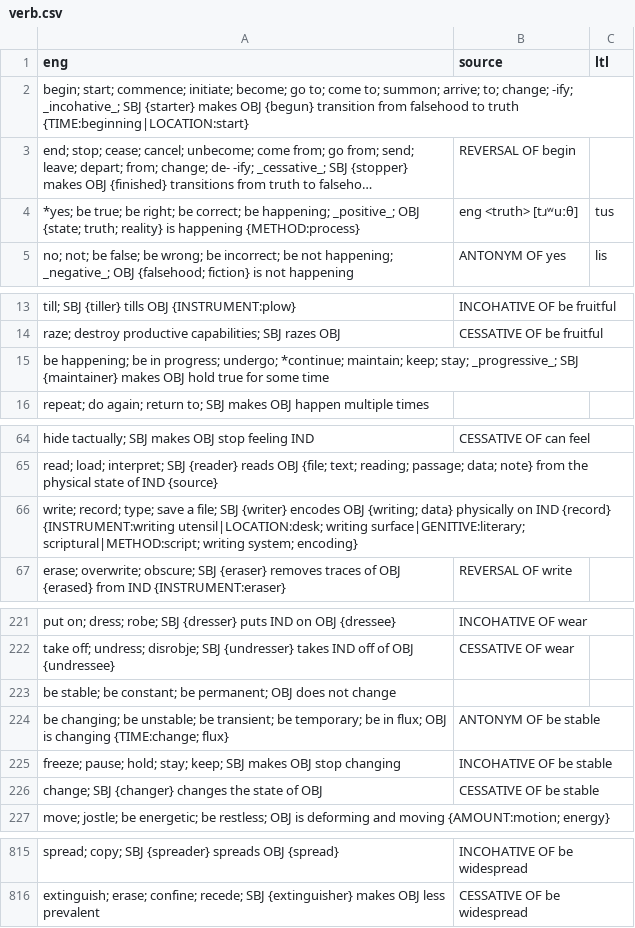
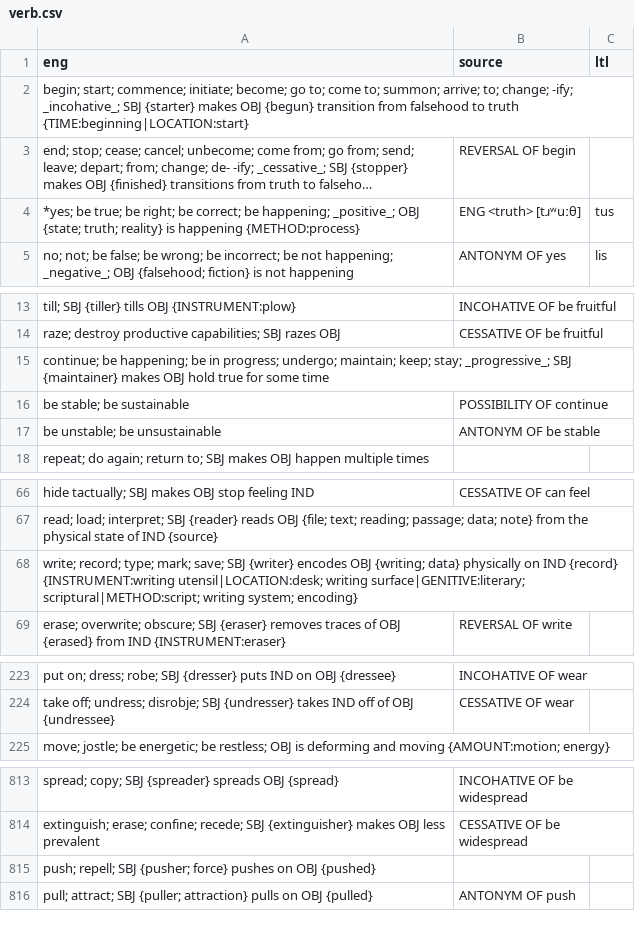
Before and after one commit to jkunimune/Djastiz, a CSV file: src/words/verb.csv, drawn as a sheet; only a part is shown, gaps mark what is left out; long unchanged cells end in …; removed rows and columns are numbered as before the commit, all else as after; the diff covers the shown part only; the diff names each change by its address in the sheet, - before the commit and + after, or states it on an @@ line.

```diff
--- a/src/words/verb.csv
+++ b/src/words/verb.csv
-B4 (source): eng <truth> [tɹʷuːθ]
+B4 (source): ENG <truth> [tɹʷuːθ]
-A15 (eng): be happening; be in progress; undergo; *continue; maintain; keep;…
+A15 (eng): continue; be happening; be in progress; undergo; maintain; keep;…
+row 16: be stable; be sustainable | POSSIBILITY OF continue
+row 17: be unstable; be unsustainable | ANTONYM OF be stable
-A68 (eng): …record; type; save a file; SBJ {writer}…
+A68 (eng): …record; type; mark; save; SBJ {writer}…
-row 223: be stable; be constant; be permanent; OBJ does not change
-row 224: be changing; be unstable; be transient; be temporary; be in flux; OBJ is changing {TIME:change; flux} | ANTONYM OF be stable
-row 225: freeze; pause; hold; stay; keep; SBJ makes OBJ stop changing | INCOHATIVE OF be stable
-row 226: change; SBJ {changer} changes the state of OBJ | CESSATIVE OF be stable
+row 815: push; repell; SBJ {pusher; force} pushes on OBJ {pushed}
+row 816: pull; attract; SBJ {puller; attraction} pulls on OBJ {pulled} | ANTONYM OF push
```
Also changed, not shown: 4 edited cells elsewhere in this file, src/words/compound word.csv, src/words/pronoun.csv.
